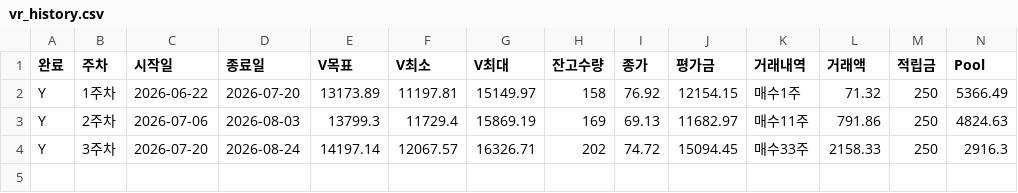
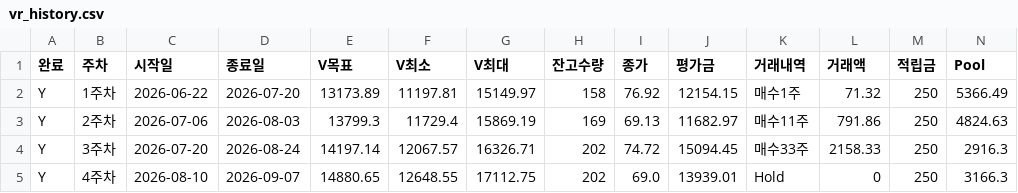
Before and after one commit to dwha-dive/VR-report, a CSV file: vr_history.csv, drawn as a sheet; only a part is shown; rows hold the shown columns only; the diff names each change by its address in the sheet, - before the commit and + after, or states it on an @@ line.

```diff
--- a/vr_history.csv
+++ b/vr_history.csv
+row 5: Y | 4주차 | 2026-08-10 | 2026-09-07 | 14880.65 | 12648.55 | 17112.75 | 202 | 69.0 | 13939.01 | Hold | 0 | 250 | 3166.3
```
